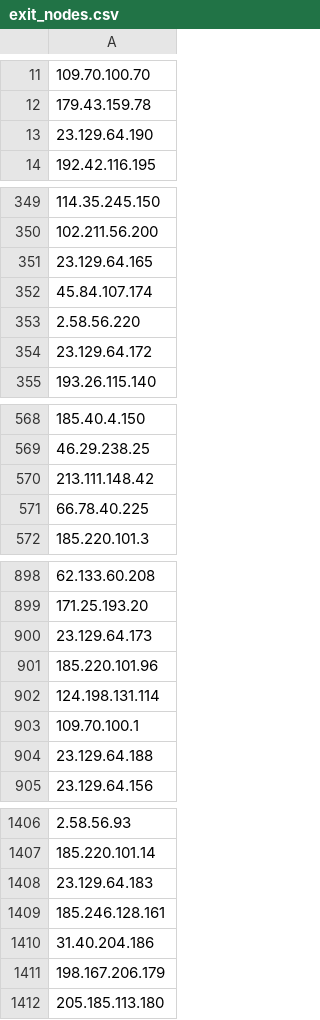
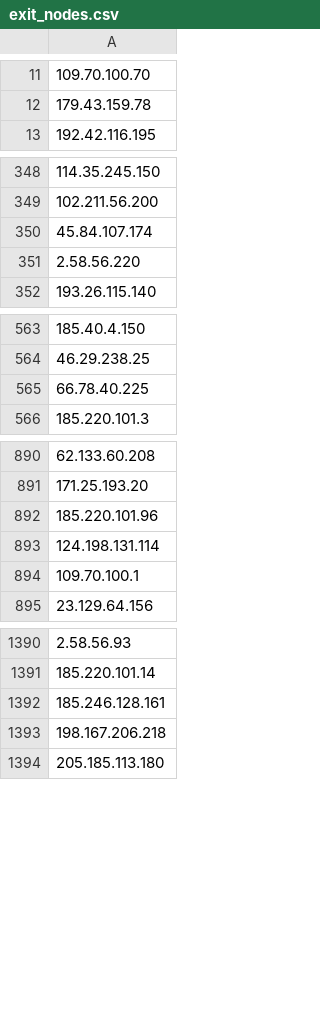
Before and after one commit to jjewitt/TOR_List, a CSV file: lists/exit_nodes.csv, drawn as a sheet; only a part is shown, gaps mark what is left out; removed rows and columns are numbered as before the commit, all else as after; the diff covers the shown part only; the diff names each change by its address in the sheet, - before the commit and + after, or states it on an @@ line.

```diff
--- a/lists/exit_nodes.csv
+++ b/lists/exit_nodes.csv
-row 13: 23.129.64.190
-A350: 23.129.64.165
+A350: 45.84.107.174
-row 352: 45.84.107.174
-row 354: 23.129.64.172
-A565: 213.111.148.42
+A565: 66.78.40.225
-row 571: 66.78.40.225
-A892: 23.129.64.173
+A892: 185.220.101.96
-row 901: 185.220.101.96
-row 904: 23.129.64.188
-row 1408: 23.129.64.183
-A1393: 31.40.204.186
+A1393: 198.167.206.218
-row 1411: 198.167.206.179
```
Also changed, not shown: 23 added rows, 29 removed rows and 3 edited cells elsewhere in this file, lists/guard_nodes.csv, lists/recent_nodes.csv, 1 other file.
